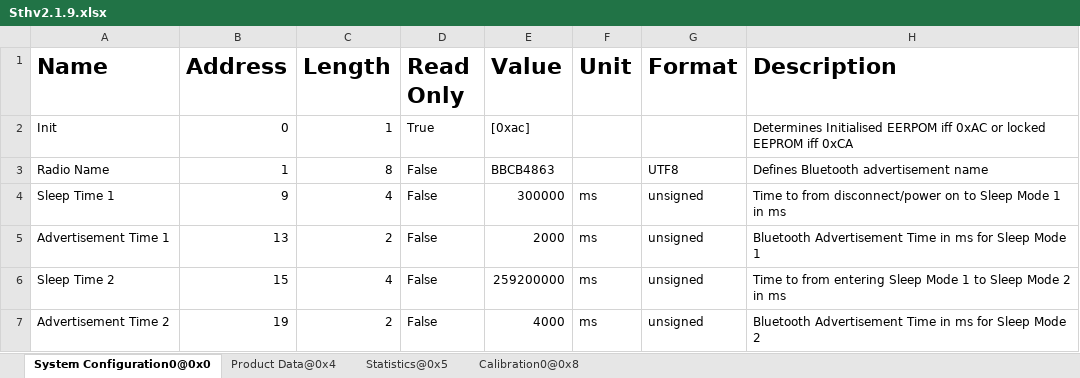
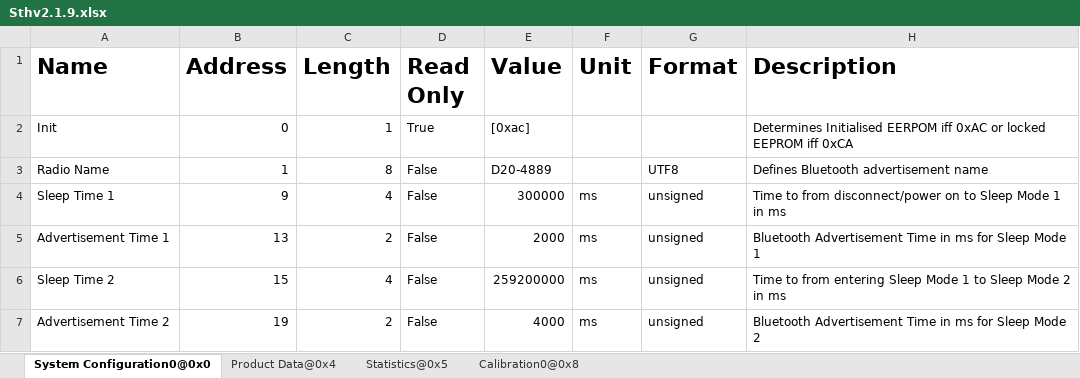
Before and after one commit to MyTooliT/ICOc, an Excel workbook: ProductionTests/Sthv2.1.9.xlsx, sheet System Configuration0@0x0, drawn as a sheet; values as stored, in another font and other column widths than the file's, no borders; the diff names each change by its address in the sheet, - before the commit and + after, or states it on an @@ line.

```diff
--- a/ProductionTests/Sthv2.1.9.xlsx (sheet System Configuration0@0x0)
+++ b/ProductionTests/Sthv2.1.9.xlsx (sheet System Configuration0@0x0)
-E3 (Value): BBCB4863
+E3 (Value): D20-4889
```
Also changed, not shown: sheet Statistics@0x5, sheet Calibration0@0x8, 10 other files.
